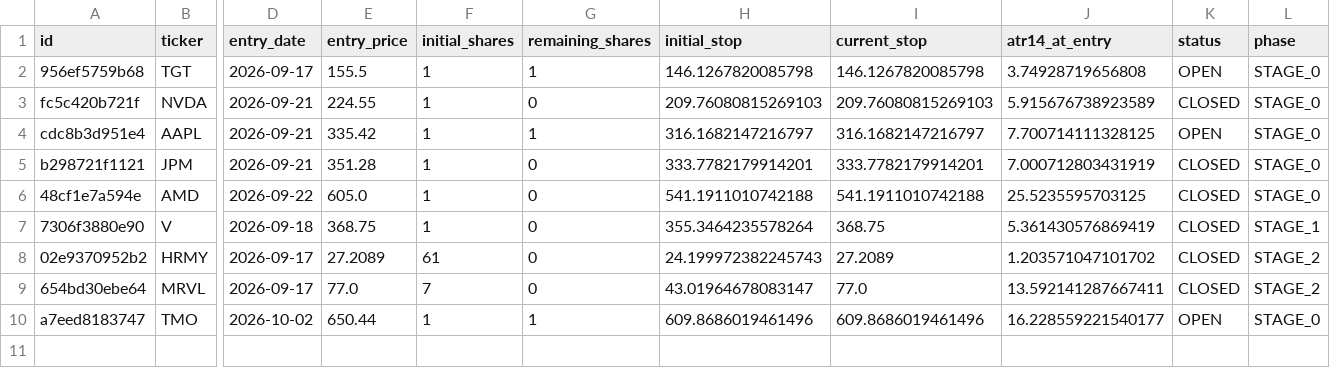
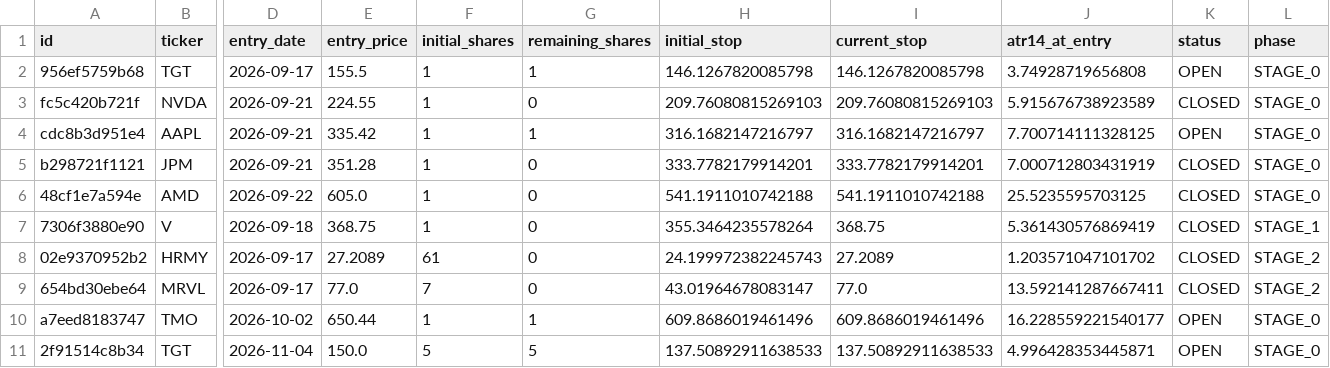
Before and after one commit to notepro8318-oss/-, a CSV file: topdown-strategy/quant_system/trade_journal.csv, drawn as a sheet; only a part is shown, gaps mark what is left out; rows hold the shown columns only; the diff names each change by its address in the sheet, - before the commit and + after, or states it on an @@ line.

Commit message:
Add trade: TGT 2026-11-04

```diff
--- a/topdown-strategy/quant_system/trade_journal.csv
+++ b/topdown-strategy/quant_system/trade_journal.csv
+row 11: 2f91514c8b34 | TGT | 2026-11-04 | 150.0 | 5 | 5 | 137.50892911638533 | 137.50892911638533 | 4.996428353445871 | OPEN | STAGE_0
```
